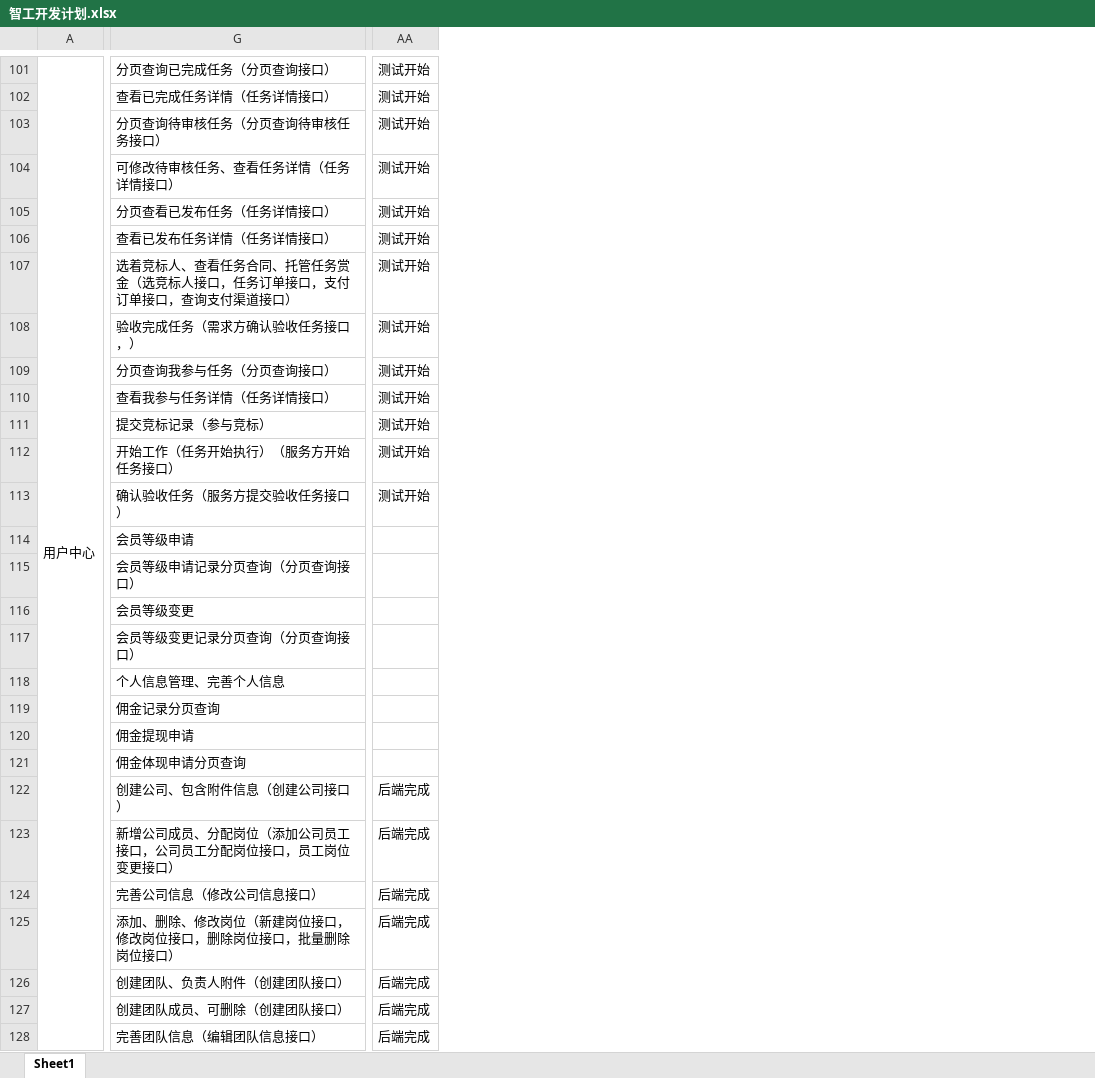
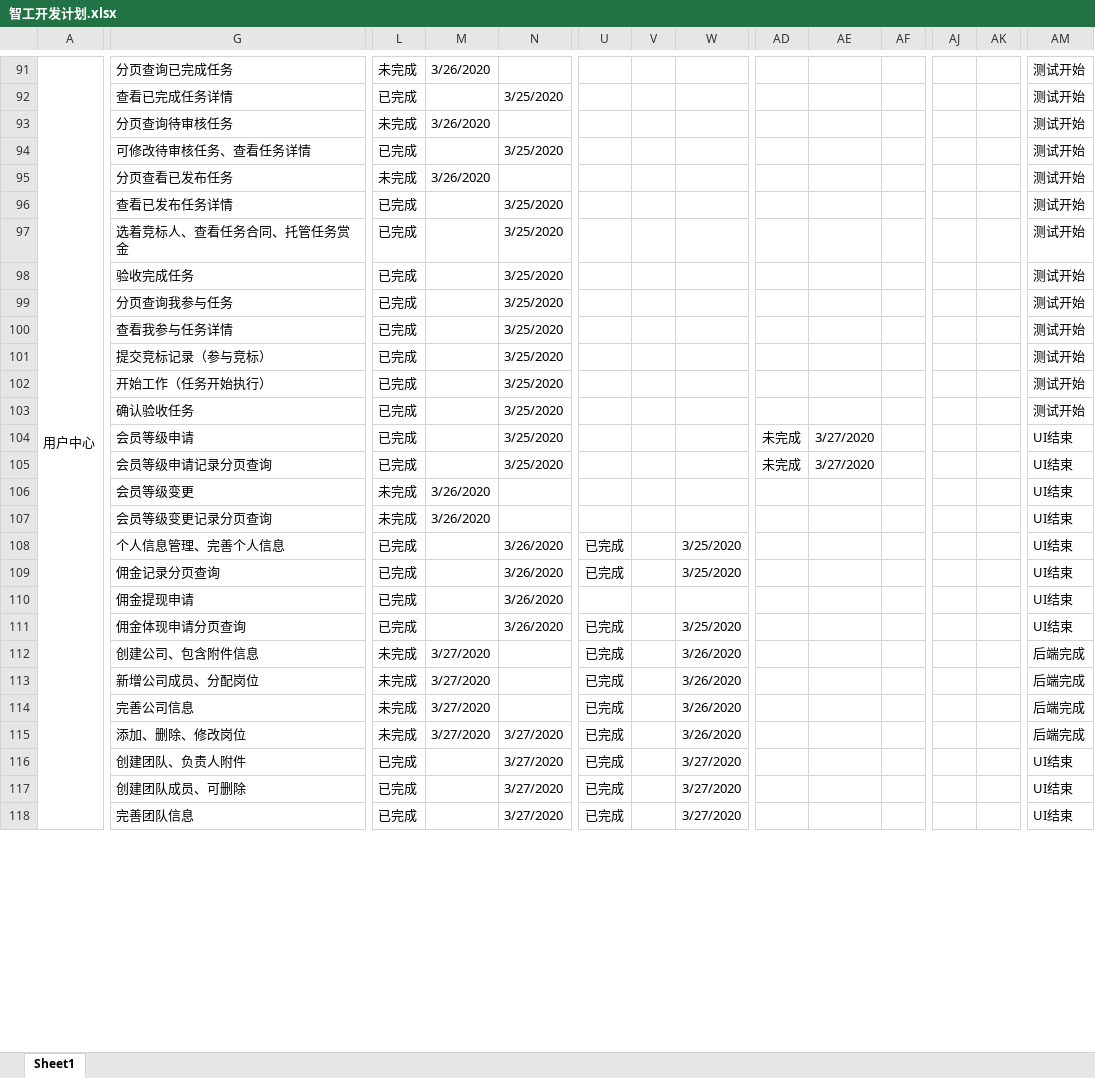
Before and after one commit to cfmkaifa/PrototypeMap, an Excel workbook: 智工开发计划.xlsx, sheet Sheet1, drawn as a sheet; only a part is shown, gaps mark what is left out; values as stored, in another font and other column widths than the file's, no borders; addresses are those after the commit; the diff covers the shown part only; the diff names each change by its address in the sheet, - before the commit and + after, or states it on an @@ line.

```diff
--- a/智工开发计划.xlsx (sheet Sheet1)
+++ b/智工开发计划.xlsx (sheet Sheet1)
+column L, rows 91-118: 未完成 | 已完成 | 未完成 | 已完成 | 未完成 | 已完成 | 已完成 | 已完成 | 已完成 | 已完成 | 已完成 | 已完成 | 已完成 | 已完成 | 已完成 | 未完成 | 未完成 | 已完成 | 已完成 | 已完成 | 已完成 | 未完成 | 未完成 | 未完成 | 未完成 | 已完成 | 已完成 | 已完成
+column M, rows 91-115: 3/26/2020 |  | 3/26/2020 |  | 3/26/2020 |  |  |  |  |  |  |  |  |  |  | 3/26/2020 | 3/26/2020 |  |  |  |  | 3/27/2020 | 3/27/2020 | 3/27/2020 | 3/27/2020
+column N, rows 92-118: 3/25/2020 |  | 3/25/2020 |  | 3/25/2020 | 3/25/2020 | 3/25/2020 | 3/25/2020 | 3/25/2020 | 3/25/2020 | 3/25/2020 | 3/25/2020 | 3/25/2020 | 3/25/2020 |  |  | 3/26/2020 | 3/26/2020 | 3/26/2020 | 3/26/2020 |  |  |  | 3/27/2020 | 3/27/2020 | 3/27/2020 | 3/27/2020
+column U, rows 108-118: 已完成 | 已完成 |  | 已完成 | 已完成 | 已完成 | 已完成 | 已完成 | 已完成 | 已完成 | 已完成
+column V, empty
+column W, rows 108-118: 3/25/2020 | 3/25/2020 |  | 3/25/2020 | 3/26/2020 | 3/26/2020 | 3/26/2020 | 3/26/2020 | 3/27/2020 | 3/27/2020 | 3/27/2020
+column AD, rows 104-105: 未完成 | 未完成
+column AE, rows 104-105: 3/27/2020 | 3/27/2020
+column AF, empty
+column AJ, empty
+column AK, empty
-G91: 分页查询已完成任务（分页查询接口）
+G91: 分页查询已完成任务
-G92: 查看已完成任务详情（任务详情接口）
+G92: 查看已完成任务详情
-G93: 分页查询待审核任务（分页查询待审核任务接口）
+G93: 分页查询待审核任务
-G94: 可修改待审核任务、查看任务详情（任务详情接口）
+G94: 可修改待审核任务、查看任务详情
-G95: 分页查看已发布任务（任务详情接口）
+G95: 分页查看已发布任务
-G96: 查看已发布任务详情（任务详情接口）
+G96: 查看已发布任务详情
-G97: 选着竞标人、查看任务合同、托管任务赏金（选竞标人接口，任务订单接口，支付订单接口，查询支付渠道接口）
+G97: 选着竞标人、查看任务合同、托管任务赏金
-G98: 验收完成任务（需求方确认验收任务接口，）
+G98: 验收完成任务
-G99: 分页查询我参与任务（分页查询接口）
+G99: 分页查询我参与任务
-G100: 查看我参与任务详情（任务详情接口）
+G100: 查看我参与任务详情
-G102: 开始工作（任务开始执行）（服务方开始任务接口）
+G102: 开始工作（任务开始执行）
-G103: 确认验收任务（服务方提交验收任务接口）
+G103: 确认验收任务
-AM104:AM111: (empty)
+AM104:AM111: UI结束
-G105: 会员等级申请记录分页查询（分页查询接口）
+G105: 会员等级申请记录分页查询
-G107: 会员等级变更记录分页查询（分页查询接口）
+G107: 会员等级变更记录分页查询
-G112: 创建公司、包含附件信息（创建公司接口）
+G112: 创建公司、包含附件信息
-G113: 新增公司成员、分配岗位（添加公司员工接口，公司员工分配岗位接口，员工岗位变更接口）
+G113: 新增公司成员、分配岗位
-G114: 完善公司信息（修改公司信息接口）
+G114: 完善公司信息
-G115: 添加、删除、修改岗位（新建岗位接口，修改岗位接口，删除岗位接口，批量删除岗位接口）
+G115: 添加、删除、修改岗位
-G116: 创建团队、负责人附件（创建团队接口）
+G116: 创建团队、负责人附件
-AM116:AM118: 后端完成
+AM116:AM118: UI结束
-G117: 创建团队成员、可删除（创建团队接口）
+G117: 创建团队成员、可删除
-G118: 完善团队信息（编辑团队信息接口）
+G118: 完善团队信息
```
Also changed, not shown: 10 removed rows, 1 added column, 34 edited cells and cell formats elsewhere in this sheet.
